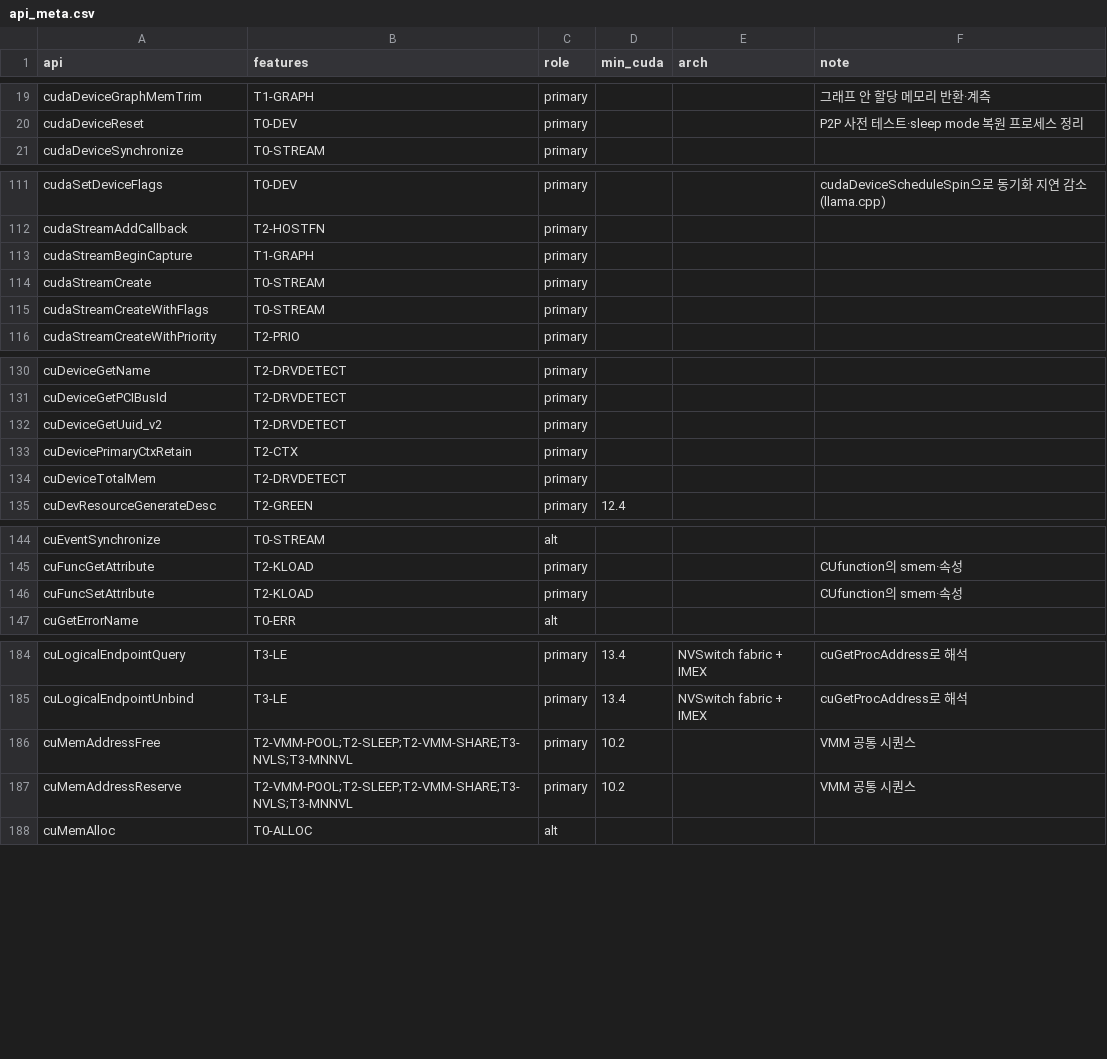
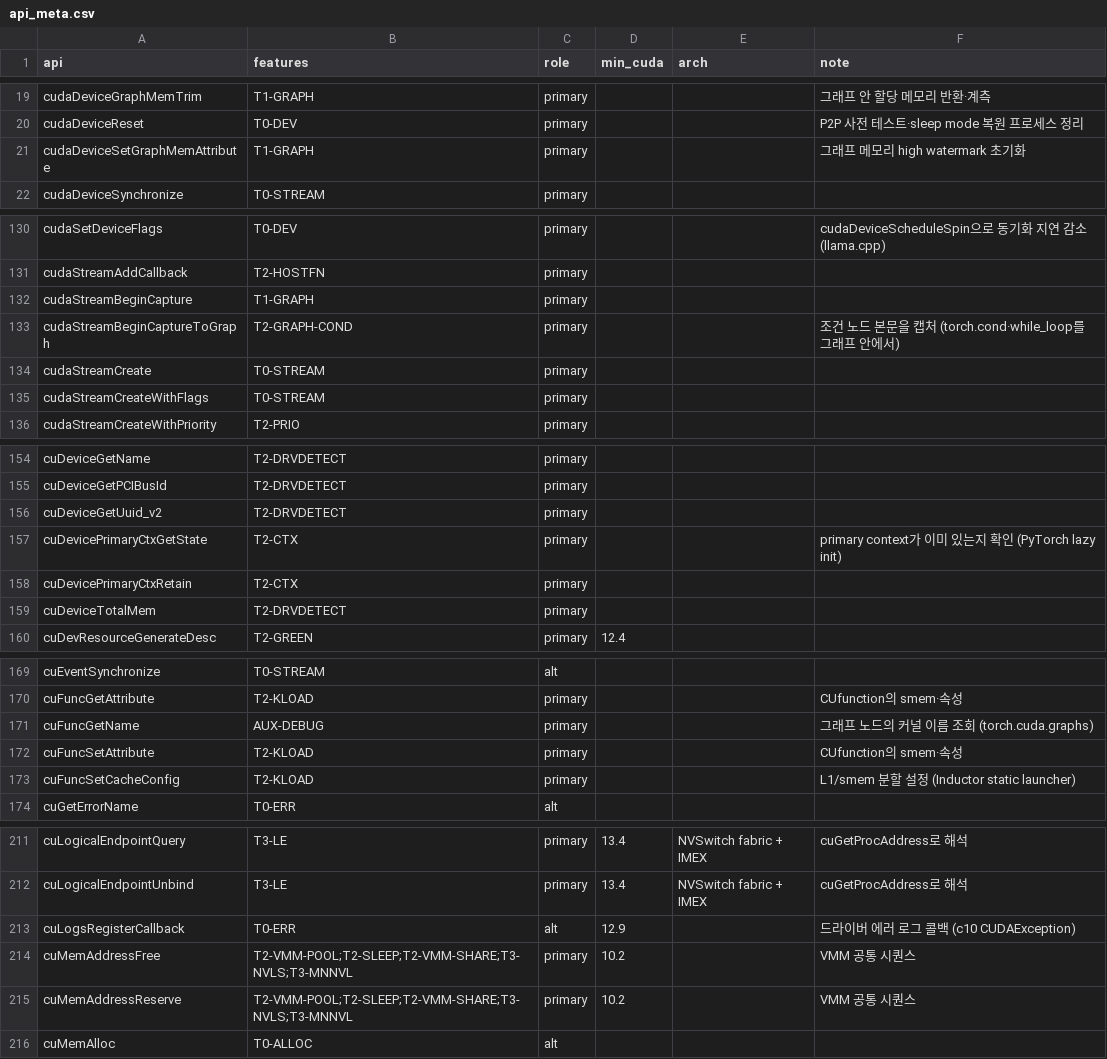
Before and after one commit to sjjeong94/cuda-api-usage, a CSV file: docs/reference/data/api_meta.csv, drawn as a sheet; only a part is shown, gaps mark what is left out; the diff covers the shown part only.

```diff
--- a/docs/reference/data/api_meta.csv
+++ b/docs/reference/data/api_meta.csv
@@ -20,2 +20,3 @@ cudaDeviceGraphMemTrim,T1-GRAPH,primary,,,그래프 안 할당 메모리 반환
 cudaDeviceReset,T0-DEV,primary,,,P2P 사전 테스트·sleep mode 복원 프로세스 정리
+cudaDeviceSetGraphMemAttribute,T1-GRAPH,primary,,,그래프 메모리 high watermark 초기화
 cudaDeviceSynchronize,T0-STREAM,primary,,,
@@ -113,2 +132,3 @@ cudaStreamAddCallback,T2-HOSTFN,primary,,,
 cudaStreamBeginCapture,T1-GRAPH,primary,,,
+cudaStreamBeginCaptureToGraph,T2-GRAPH-COND,primary,,,조건 노드 본문을 캡처 (torch.cond·while_loop를 그래프 안에서)
 cudaStreamCreate,T0-STREAM,primary,,,
@@ -132,2 +156,3 @@ cuDeviceGetPCIBusId,T2-DRVDETECT,primary,,,
 cuDeviceGetUuid_v2,T2-DRVDETECT,primary,,,
+cuDevicePrimaryCtxGetState,T2-CTX,primary,,,primary context가 이미 있는지 확인 (PyTorch lazy init)
 cuDevicePrimaryCtxRetain,T2-CTX,primary,,,
@@ -145,3 +170,5 @@ cuEventSynchronize,T0-STREAM,alt,,,
 cuFuncGetAttribute,T2-KLOAD,primary,,,CUfunction의 smem·속성
+cuFuncGetName,AUX-DEBUG,primary,,,그래프 노드의 커널 이름 조회 (torch.cuda.graphs)
 cuFuncSetAttribute,T2-KLOAD,primary,,,CUfunction의 smem·속성
+cuFuncSetCacheConfig,T2-KLOAD,primary,,,L1/smem 분할 설정 (Inductor static launcher)
 cuGetErrorName,T0-ERR,alt,,,
@@ -185,2 +212,3 @@ cuLogicalEndpointQuery,T3-LE,primary,13.4,NVSwitch fabric + IMEX,cuGetProcAddres
 cuLogicalEndpointUnbind,T3-LE,primary,13.4,NVSwitch fabric + IMEX,cuGetProcAddress로 해석
+cuLogsRegisterCallback,T0-ERR,alt,12.9,,드라이버 에러 로그 콜백 (c10 CUDAException)
 cuMemAddressFree,T2-VMM-POOL;T2-SLEEP;T2-VMM-SHARE;T3-NVLS;T3-MNNVL,primary,10.2,,VMM 공통 시퀀스
```
Also changed, not shown: 24 added rows elsewhere in this file, docs/reference/data/features.csv, 14 other files.
